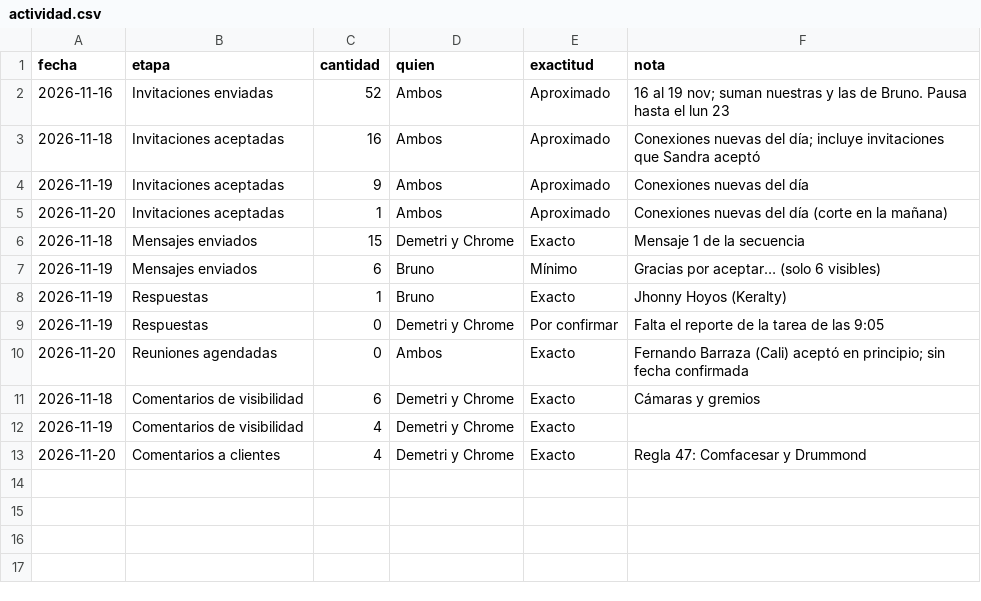
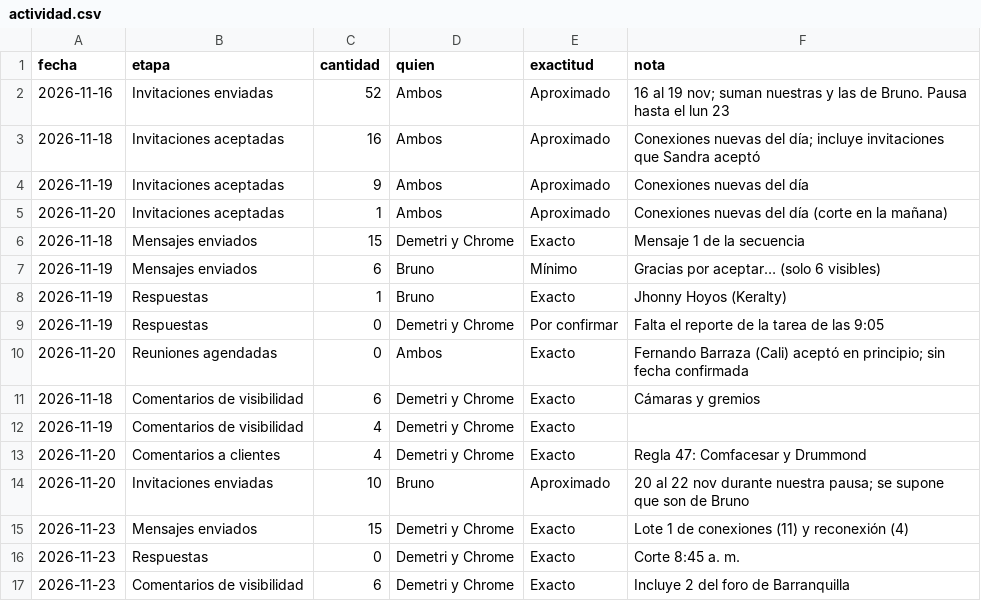
Before and after one commit to MentoraSandraCurvelo/Play-Sales-Revolution-AI, a CSV file: contenido-linkedin/metricas/tablero/actividad.csv, drawn as a sheet.

```diff
--- a/contenido-linkedin/metricas/tablero/actividad.csv
+++ b/contenido-linkedin/metricas/tablero/actividad.csv
@@ -13 +13,5 @@ fecha,etapa,cantidad,quien,exactitud,nota
 2026-11-20,Comentarios a clientes,4,Demetri y Chrome,Exacto,Regla 47: Comfacesar y Drummond
+2026-11-20,Invitaciones enviadas,10,Bruno,Aproximado,20 al 22 nov durante nuestra pausa; se supone que son de Bruno
+2026-11-23,Mensajes enviados,15,Demetri y Chrome,Exacto,Lote 1 de conexiones (11) y reconexión (4)
+2026-11-23,Respuestas,0,Demetri y Chrome,Exacto,Corte 8:45 a. m.
+2026-11-23,Comentarios de visibilidad,6,Demetri y Chrome,Exacto,Incluye 2 del foro de Barranquilla
```
Also changed, not shown: contenido-linkedin/metricas/tablero/crecimiento.csv, contenido-linkedin/metricas/tablero/posts.csv, 3 other files.
